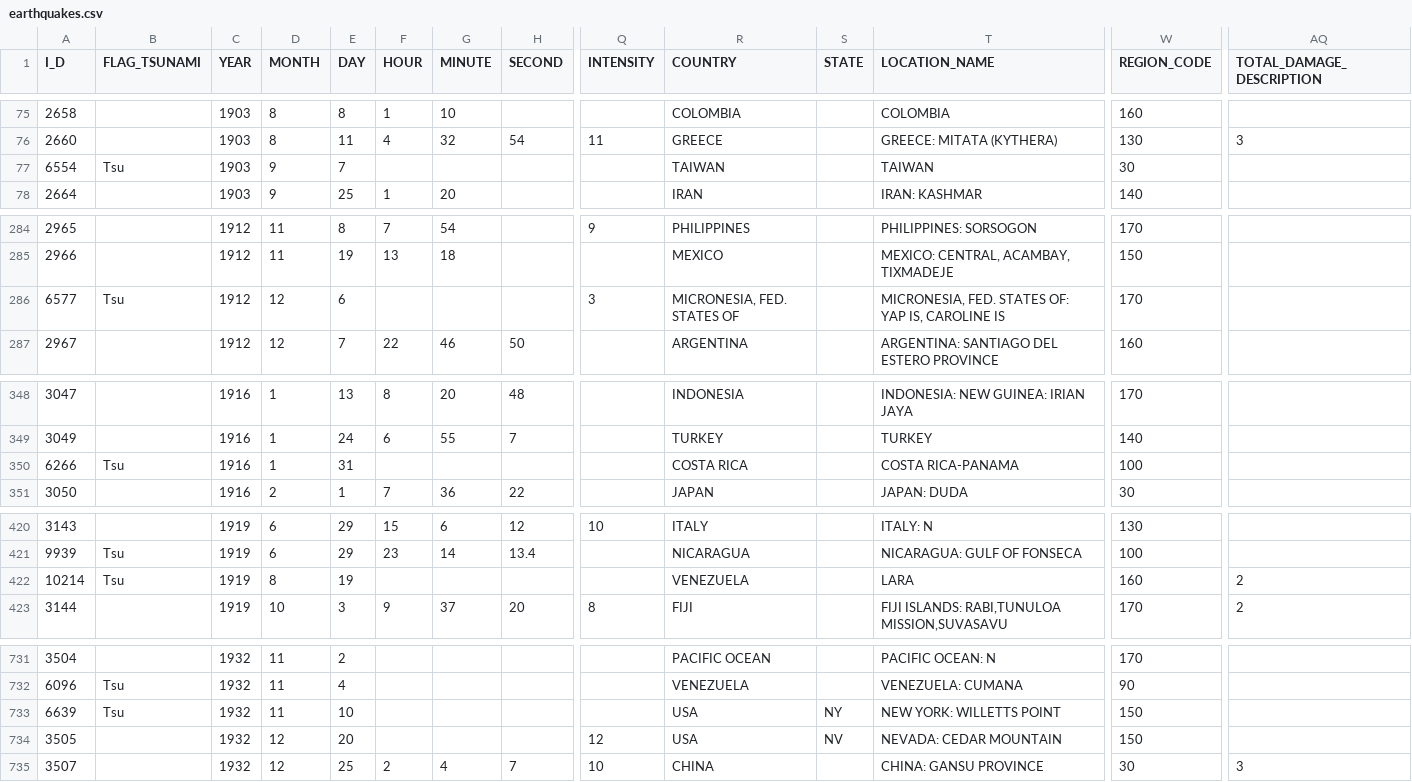
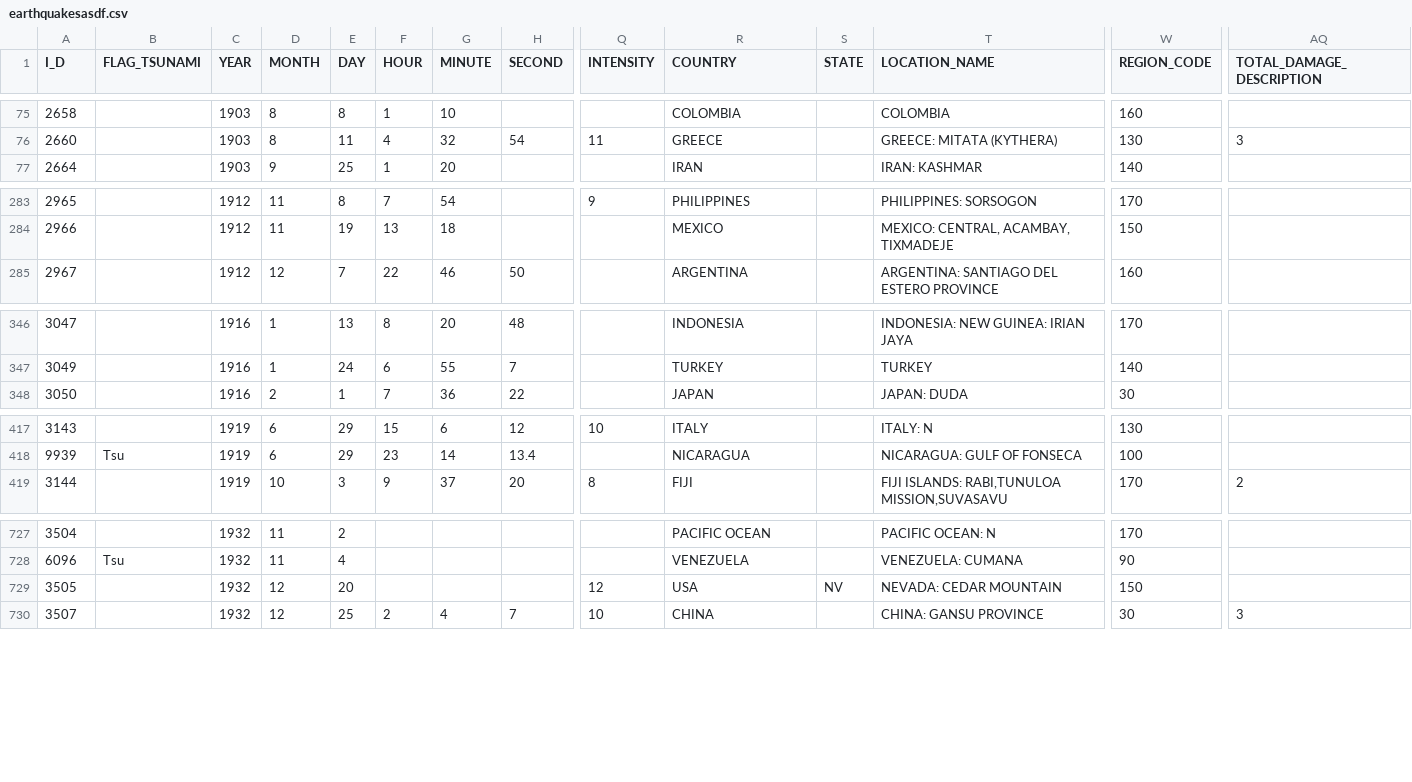
Before and after one commit to cmayne28/Disasters, a CSV file: earthquakesasdf.csv (was Disasters_Test/earthquakes.csv), drawn as a sheet; only a part is shown, gaps mark what is left out; rows hold the shown columns only; the diff covers the shown part only; the diff names each change by its address in the sheet, - before the commit and + after, or states it on an @@ line.

```diff
--- a/Disasters_Test/earthquakes.csv
+++ b/earthquakesasdf.csv
-row 77: 6554 | Tsu | 1903 | 9 | 7 |  |  |  |  | TAIWAN |  | TAIWAN | 30
-row 286: 6577 | Tsu | 1912 | 12 | 6 |  |  |  | 3 | MICRONESIA, FED. STATES OF |  | MICRONESIA, FED. STATES OF: YAP IS, CAROLINE IS | 170
-row 350: 6266 | Tsu | 1916 | 1 | 31 |  |  |  |  | COSTA RICA |  | COSTA RICA-PANAMA | 100
-row 422: 10214 | Tsu | 1919 | 8 | 19 |  |  |  |  | VENEZUELA |  | LARA | 160 | 2
-row 733: 6639 | Tsu | 1932 | 11 | 10 |  |  |  |  | USA | NY | NEW YORK: WILLETTS POINT | 150
```
Also changed, not shown: 6 removed rows elsewhere in this file, 34 other files.
